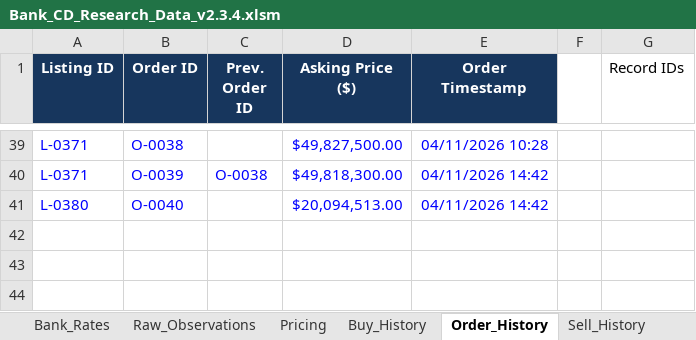
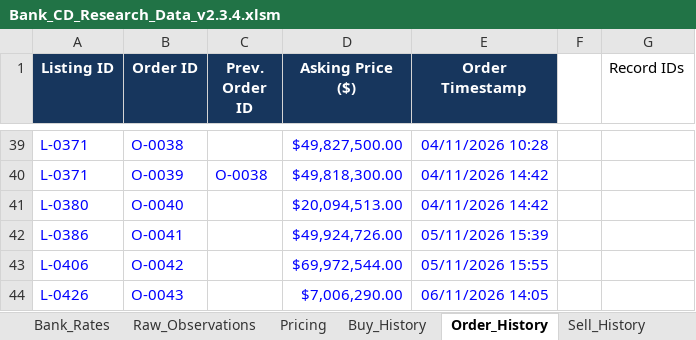
Before and after one commit to NGUYEN-VAN-TRUNG-08/BankCDPricing, an Excel workbook: Bank_CD_Research_Data_v2.3.4.xlsm, sheet Order_History, drawn as a sheet; only a part is shown, gaps mark what is left out; values as stored, in another font and other column widths than the file's, no borders; table styles not drawn; the diff names each change by its address in the sheet, - before the commit and + after, or states it on an @@ line.

```diff
--- a/Bank_CD_Research_Data_v2.3.4.xlsm (sheet Order_History)
+++ b/Bank_CD_Research_Data_v2.3.4.xlsm (sheet Order_History)
+row 42: L-0386 | O-0041 |  | $49,924,726.00 | 05/11/2026 15:39
+row 43: L-0406 | O-0042 |  | $69,972,544.00 | 05/11/2026 15:55
+row 44: L-0426 | O-0043 |  | $7,006,290.00 | 06/11/2026 14:05
```
Also changed, not shown: sheet Raw_Observations, sheet Pricing, sheet Trade_Results, sheet Sell_History, sheet Buy_History, other sheet tabs, hidden cells.
